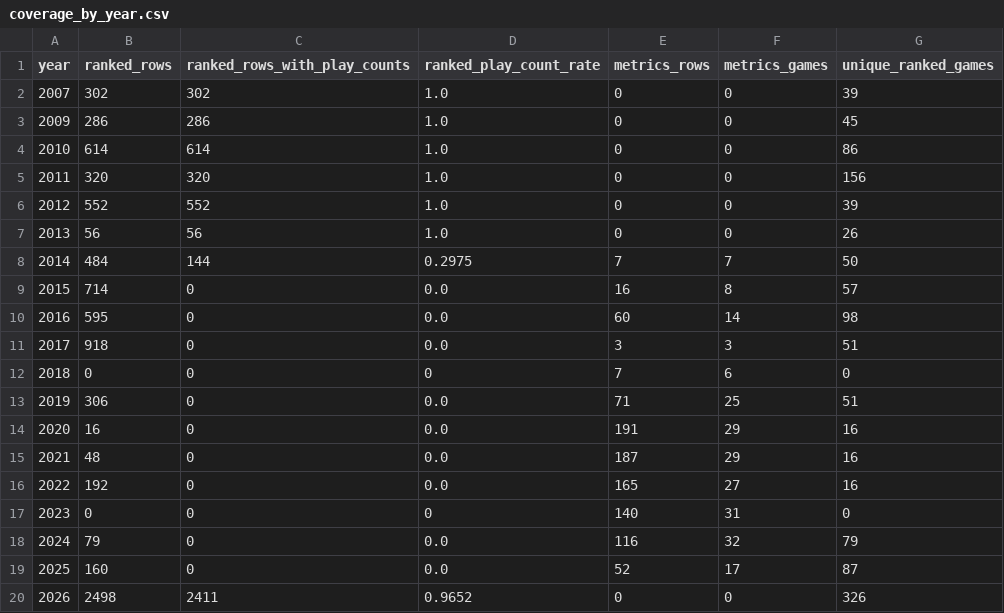
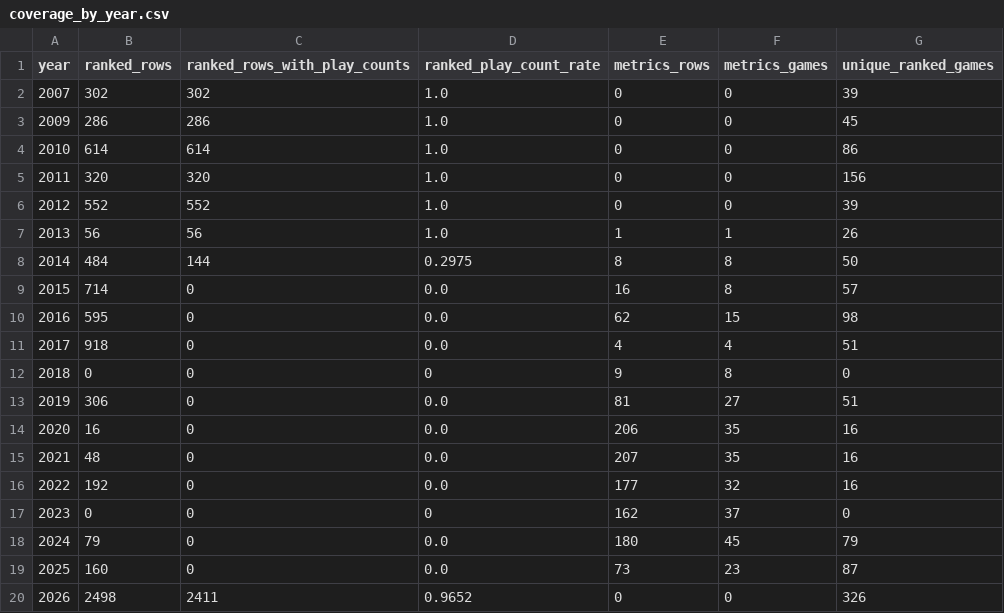
Before and after one commit to DataViking-Tech/kongregate-plays-data, a CSV file: data/processed/coverage_by_year.csv, drawn as a sheet.

```diff
--- a/data/processed/coverage_by_year.csv
+++ b/data/processed/coverage_by_year.csv
@@ -6,15 +6,15 @@ year,ranked_rows,ranked_rows_with_play_counts,ranked_play_count_rate,metrics_row
 2012,552,552,1.0,0,0,39
-2013,56,56,1.0,0,0,26
-2014,484,144,0.2975,7,7,50
+2013,56,56,1.0,1,1,26
+2014,484,144,0.2975,8,8,50
 2015,714,0,0.0,16,8,57
-2016,595,0,0.0,60,14,98
-2017,918,0,0.0,3,3,51
-2018,0,0,0,7,6,0
-2019,306,0,0.0,71,25,51
-2020,16,0,0.0,191,29,16
-2021,48,0,0.0,187,29,16
-2022,192,0,0.0,165,27,16
-2023,0,0,0,140,31,0
-2024,79,0,0.0,116,32,79
-2025,160,0,0.0,52,17,87
+2016,595,0,0.0,62,15,98
+2017,918,0,0.0,4,4,51
+2018,0,0,0,9,8,0
+2019,306,0,0.0,81,27,51
+2020,16,0,0.0,206,35,16
+2021,48,0,0.0,207,35,16
+2022,192,0,0.0,177,32,16
+2023,0,0,0,162,37,0
+2024,79,0,0.0,180,45,79
+2025,160,0,0.0,73,23,87
 2026,2498,2411,0.9652,0,0,326
```
Also changed, not shown: data/processed/catalog_history_priorities.csv, data/processed/data_quality_issues.csv, 11 other files.
